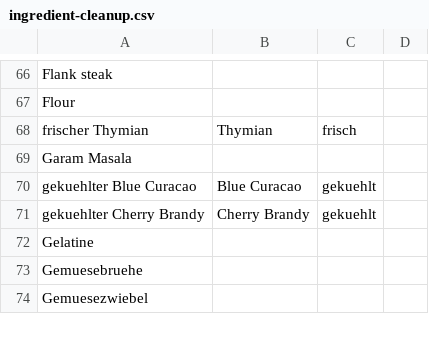
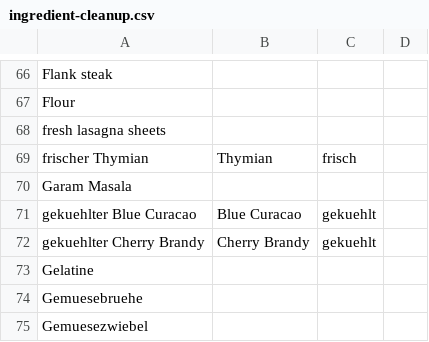
Before and after one commit to Shadowcook/shadowcook, a CSV file: ingredient-cleanup.csv, drawn as a sheet; only a part is shown, gaps mark what is left out.

Commit message:
bugfixing ingredient management

```diff
--- a/ingredient-cleanup.csv
+++ b/ingredient-cleanup.csv
@@ -67,2 +67,3 @@ Flank steak,,,
 Flour,,,
+fresh lasagna sheets,,,
 frischer Thymian,Thymian,frisch,
```
Also changed, not shown: 1 other file.
